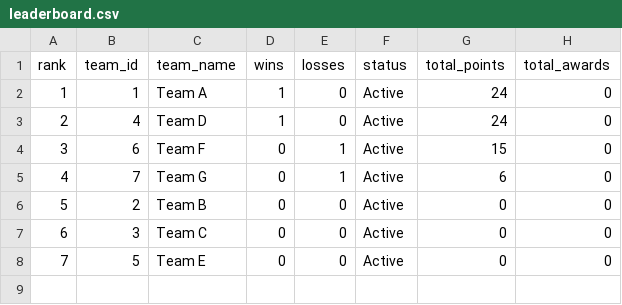
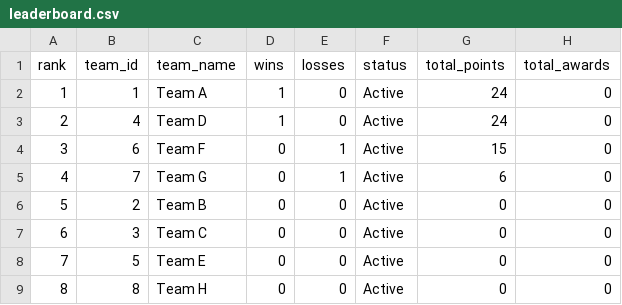
Before and after one commit to Abhinav-sxn/Carrom-Tournament, a CSV file: data/hyderabad/leaderboard.csv, drawn as a sheet.

```diff
--- a/data/hyderabad/leaderboard.csv
+++ b/data/hyderabad/leaderboard.csv
@@ -8 +8,2 @@ rank,team_id,team_name,wins,losses,status,total_points,total_awards
 7,5,Team E,0,0,Active,0,0
+8,8,Team H,0,0,Active,0,0
```
Also changed, not shown: data/hyderabad/matches.csv, data/hyderabad/players.csv, 8 other files.
